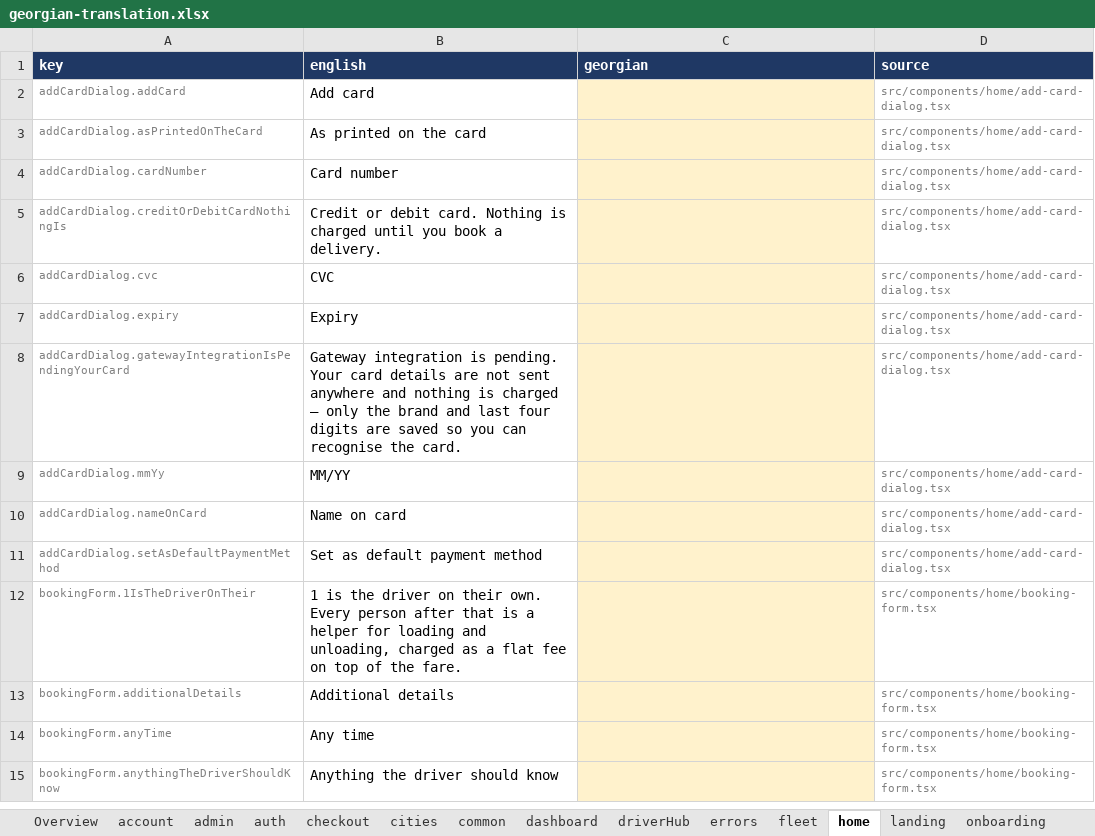
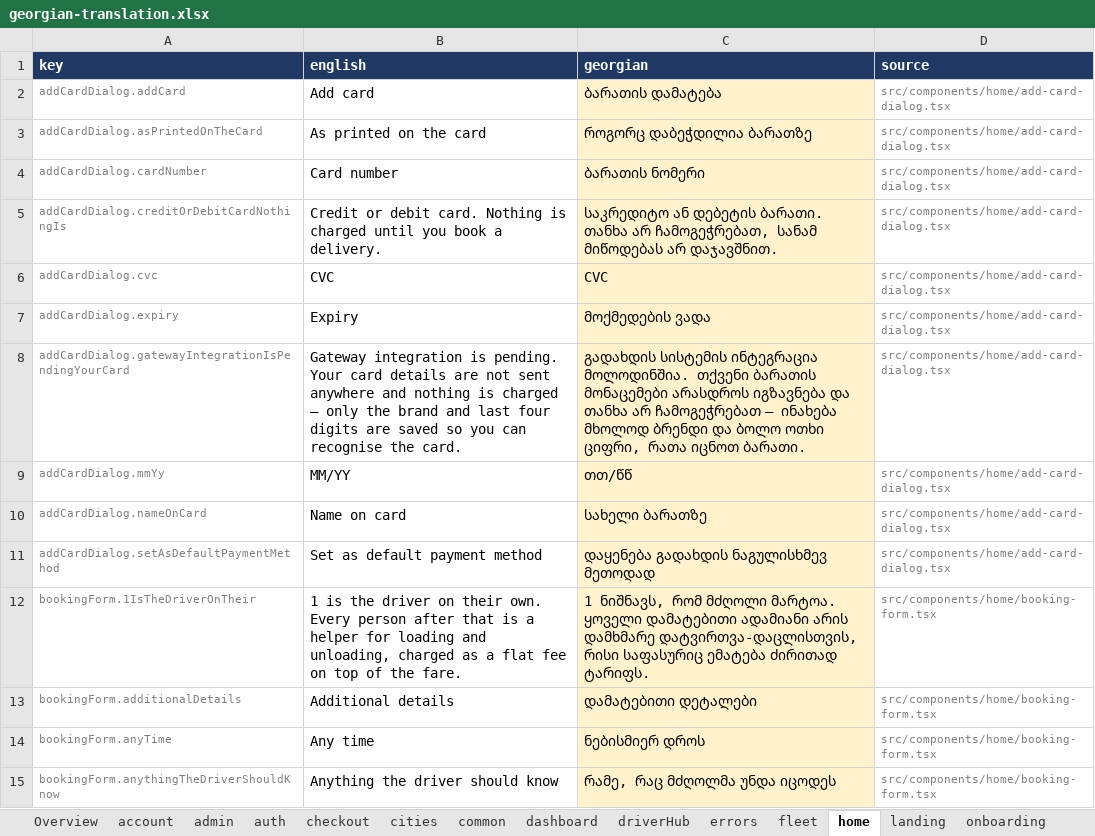
Before and after one commit to sandrosss13/lalamove-app, an Excel workbook: translation/georgian-translation.xlsx, sheet home, drawn as a sheet; only a part is shown; values as stored, in another font and other column widths than the file's, no borders; the diff covers the shown part only; the diff names each change by its address in the sheet, - before the commit and + after, or states it on an @@ line.

```diff
--- a/translation/georgian-translation.xlsx (sheet home)
+++ b/translation/georgian-translation.xlsx (sheet home)
-C2 (georgian): (empty)
+C2 (georgian): ბარათის დამატება
-C3 (georgian): (empty)
+C3 (georgian): როგორც დაბეჭდილია ბარათზე
-C4 (georgian): (empty)
+C4 (georgian): ბარათის ნომერი
-C5 (georgian): (empty)
+C5 (georgian): საკრედიტო ან დებეტის ბარათი. თანხა არ ჩამოგეჭრებათ, სანამ მიწოდებას არ დაჯავშნით.
-C6 (georgian): (empty)
+C6 (georgian): CVC
-C7 (georgian): (empty)
+C7 (georgian): მოქმედების ვადა
-C8 (georgian): (empty)
+C8 (georgian): გადახდის სისტემის ინტეგრაცია მოლოდინშია. თქვენი ბარათის მონაცემები არასდროს იგზავნება და თანხა არ ჩამოგეჭრებათ — ინახება მხოლოდ ბრენდი და ბოლო ოთხი ციფრი, რათა იცნოთ ბარათი.
-C9 (georgian): (empty)
+C9 (georgian): თთ/წწ
-C10 (georgian): (empty)
+C10 (georgian): სახელი ბარათზე
-C11 (georgian): (empty)
+C11 (georgian): დაყენება გადახდის ნაგულისხმევ მეთოდად
-C12 (georgian): (empty)
+C12 (georgian): 1 ნიშნავს, რომ მძღოლი მარტოა. ყოველი დამატებითი ადამიანი არის დამხმარე დატვირთვა-დაცლისთვის, რისი საფასურიც ემატება ძირითად ტარიფს.
-C13 (georgian): (empty)
+C13 (georgian): დამატებითი დეტალები
-C14 (georgian): (empty)
+C14 (georgian): ნებისმიერ დროს
-C15 (georgian): (empty)
+C15 (georgian): რამე, რაც მძღოლმა უნდა იცოდეს
```
Also changed, not shown: 81 edited cells elsewhere in this sheet, sheet admin, sheet common, sheet driverHub, sheet errors, sheet cities, sheet onboarding, 9 more sheets, 46 other files.
